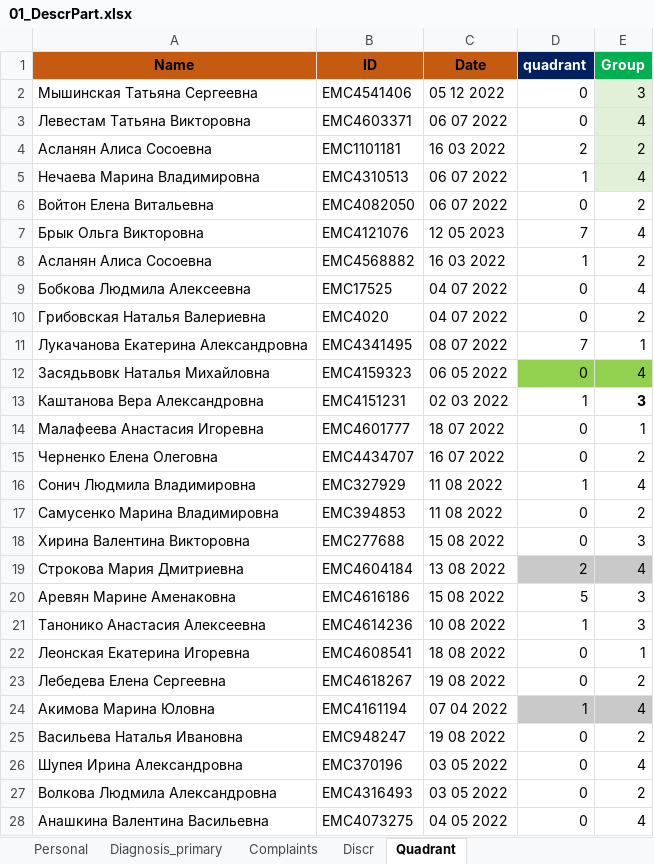
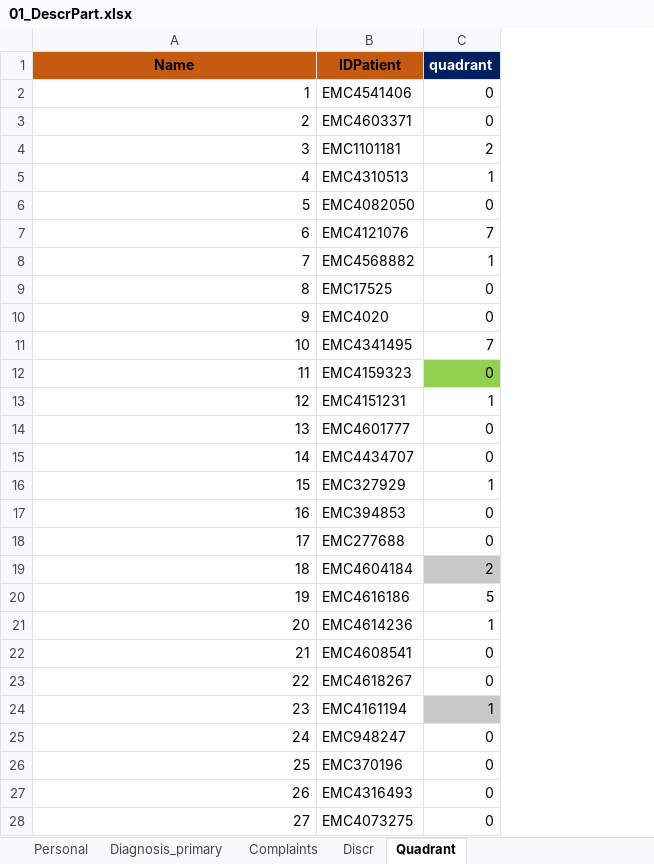
Before and after one commit to AndreyPovaliy/ABUS_US_diagnostics, an Excel workbook: 01. Preprocessing data/data_CSV/01_DescrPart.xlsx, sheet Quadrant, drawn as a sheet; only a part is shown; values as stored, in another font and other column widths than the file's, no borders; conditional formats not drawn; the diff covers the shown part only; the diff names each change by its address in the sheet, - before the commit and + after, or states it on an @@ line.

```diff
--- a/01. Preprocessing data/data_CSV/01_DescrPart.xlsx (sheet Quadrant)
+++ b/01. Preprocessing data/data_CSV/01_DescrPart.xlsx (sheet Quadrant)
-column C (Date), rows 2-28: 05 12 2022 | 06 07 2022 | 16 03 2022 | 06 07 2022 | 06 07 2022 | 12 05 2023 | 16 03 2022 | 04 07 2022 | 04 07 2022 | 08 07 2022 | 06 05 2022 | 02 03 2022 | 18 07 2022 | 16 07 2022 | 11 08 2022 | 11 08 2022 | 15 08 2022 | 13 08 2022 | 15 08 2022 | 10 08 2022 | 18 08 2022 | 19 08 2022 | 07 04 2022 | 19 08 2022 | 03 05 2022 | 03 05 2022 | 04 05 2022
-column E (Group), rows 2-28: 3 | 4 | 2 | 4 | 2 | 4 | 2 | 4 | 2 | 1 | 4 | 3 | 1 | 2 | 4 | 2 | 3 | 4 | 3 | 3 | 1 | 2 | 4 | 2 | 4 | 2 | 4
-B1: ID
+B1: IDPatient
-A2 (Name): Мышинская Татьяна Сергеевна
+A2 (Name): 1
-A3 (Name): Левестам Татьяна Викторовна
+A3 (Name): 2
-A4 (Name): Асланян Алиса Сосоевна
+A4 (Name): 3
-A5 (Name): Нечаева Марина Владимировна
+A5 (Name): 4
-A6 (Name): Войтон Елена Витальевна
+A6 (Name): 5
-A7 (Name): Брык Ольга Викторовна
+A7 (Name): 6
-A8 (Name): Асланян Алиса Сосоевна
+A8 (Name): 7
-A9 (Name): Бобкова Людмила Алексеевна
+A9 (Name): 8
-A10 (Name): Грибовская Наталья Валериевна
+A10 (Name): 9
-A11 (Name): Лукачанова Екатерина Александровна
+A11 (Name): 10
-A12 (Name): Засядьвовк Наталья Михайловна
+A12 (Name): 11
-A13 (Name): Каштанова Вера Александровна
+A13 (Name): 12
-A14 (Name): Малафеева Анастасия Игоревна
+A14 (Name): 13
-A15 (Name): Черненко Елена Олеговна
+A15 (Name): 14
-A16 (Name): Сонич Людмила Владимировна
+A16 (Name): 15
-A17 (Name): Самусенко Марина Владимировна
+A17 (Name): 16
-A18 (Name): Хирина Валентина Викторовна
+A18 (Name): 17
-A19 (Name): Строкова Мария Дмитриевна
+A19 (Name): 18
-A20 (Name): Аревян Марине Аменаковна
+A20 (Name): 19
-A21 (Name): Танонико Анастасия Алексеевна
+A21 (Name): 20
-A22 (Name): Леонская Екатерина Игоревна
+A22 (Name): 21
-A23 (Name): Лебедева Елена Сергеевна
+A23 (Name): 22
-A24 (Name): Акимова Марина Юловна
+A24 (Name): 23
-A25 (Name): Васильева Наталья Ивановна
+A25 (Name): 24
-A26 (Name): Шупея Ирина Александровна
+A26 (Name): 25
-A27 (Name): Волкова Людмила Александровна
+A27 (Name): 26
-A28 (Name): Анашкина Валентина Васильевна
+A28 (Name): 27
```
Also changed, not shown: 605 edited cells elsewhere in this sheet, sheet Personal, sheet Сomplaints, sheet Diagnosis_primary, sheet Discr, 01. Preprocessing data/data_CSV/00_Total.xlsx, 01. Preprocessing data/data_CSV/02_US.xlsx, 13 other files.
